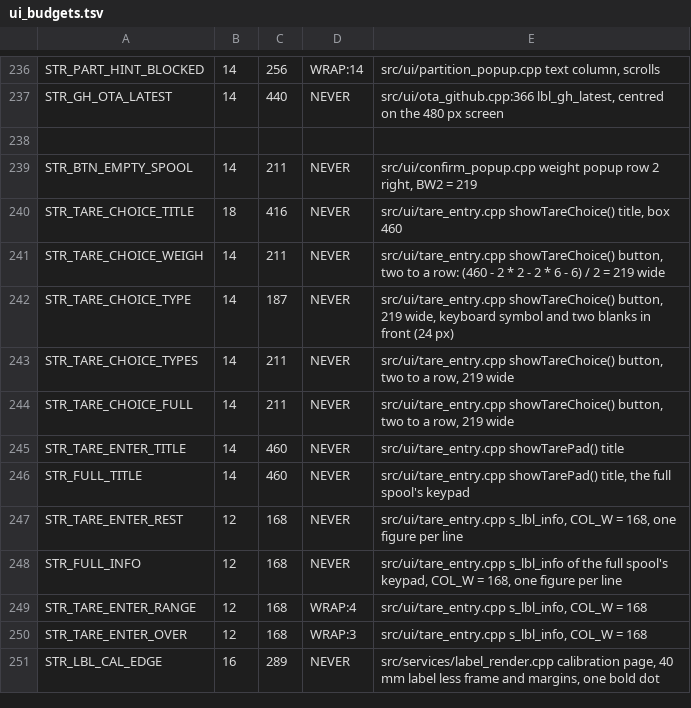
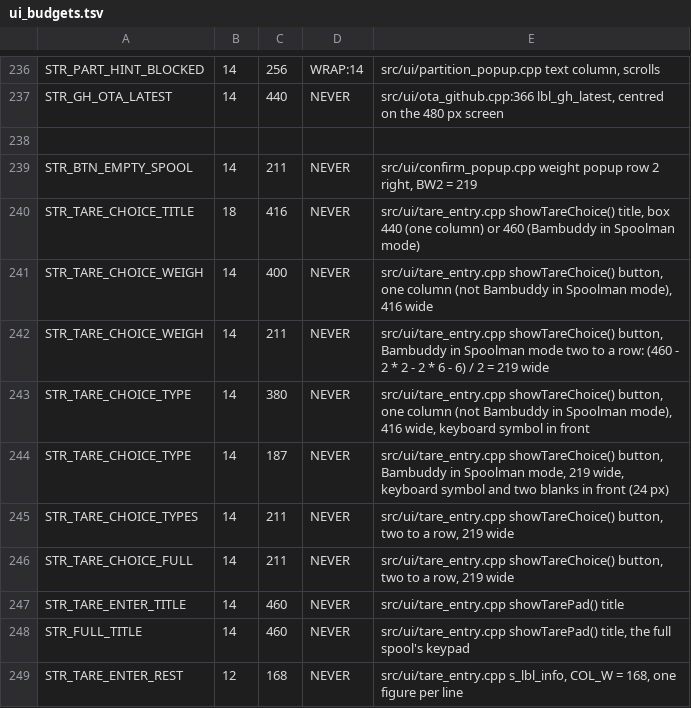
Before and after one commit to Eifel-Joe/SpoolmanScale, a TSV file: tools/ui_budgets.tsv, drawn as a sheet; only a part is shown, gaps mark what is left out; the shorter side is filled out with more unchanged rows.

```diff
--- a/tools/ui_budgets.tsv
+++ b/tools/ui_budgets.tsv
@@ -239,5 +239,7 @@ STR_GH_OTA_LATEST	14	440	NEVER	src/ui/ota_github.cpp:366 lbl_gh_latest, centred
 STR_BTN_EMPTY_SPOOL	14	211	NEVER	src/ui/confirm_popup.cpp weight popup row 2 right, BW2 = 219
-STR_TARE_CHOICE_TITLE	18	416	NEVER	src/ui/tare_entry.cpp showTareChoice() title, box 460
-STR_TARE_CHOICE_WEIGH	14	211	NEVER	src/ui/tare_entry.cpp showTareChoice() button, two to a row: (460 - 2 * 2 - 2 * 6 - 6) / 2 = 219 wide
-STR_TARE_CHOICE_TYPE	14	187	NEVER	src/ui/tare_entry.cpp showTareChoice() button, 219 wide, keyboard symbol and two blanks in front (24 px)
+STR_TARE_CHOICE_TITLE	18	416	NEVER	src/ui/tare_entry.cpp showTareChoice() title, box 440 (one column) or 460 (Bambuddy in Spoolman mode)
+STR_TARE_CHOICE_WEIGH	14	400	NEVER	src/ui/tare_entry.cpp showTareChoice() button, one column (not Bambuddy in Spoolman mode), 416 wide
+STR_TARE_CHOICE_WEIGH	14	211	NEVER	src/ui/tare_entry.cpp showTareChoice() button, Bambuddy in Spoolman mode two to a row: (460 - 2 * 2 - 2 * 6 - 6) / 2 = 219 wide
+STR_TARE_CHOICE_TYPE	14	380	NEVER	src/ui/tare_entry.cpp showTareChoice() button, one column (not Bambuddy in Spoolman mode), 416 wide, keyboard symbol in front
+STR_TARE_CHOICE_TYPE	14	187	NEVER	src/ui/tare_entry.cpp showTareChoice() button, Bambuddy in Spoolman mode, 219 wide, keyboard symbol and two blanks in front (24 px)
 STR_TARE_CHOICE_TYPES	14	211	NEVER	src/ui/tare_entry.cpp showTareChoice() button, two to a row, 219 wide
```
Also changed, not shown: 3 other files.
